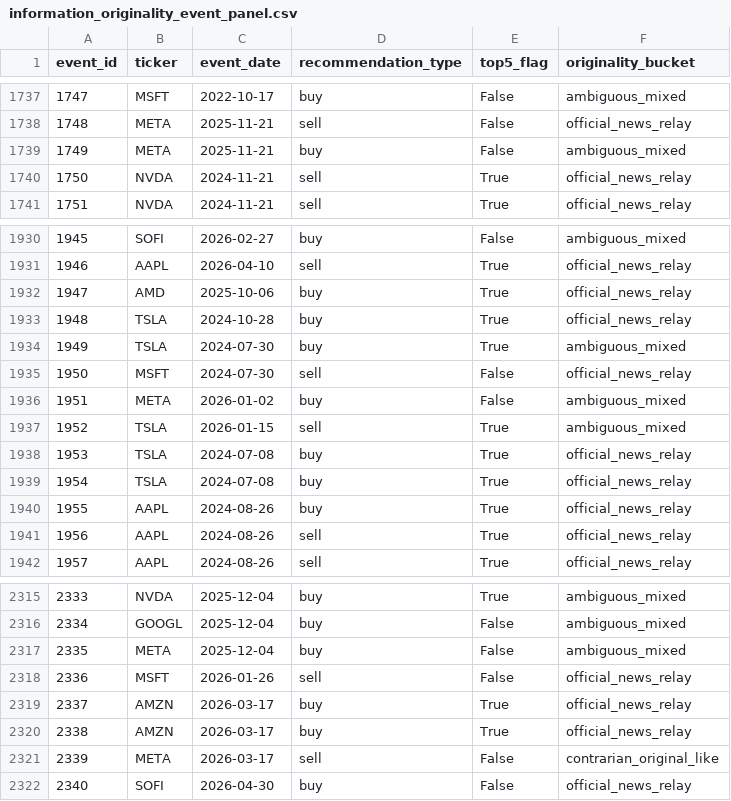
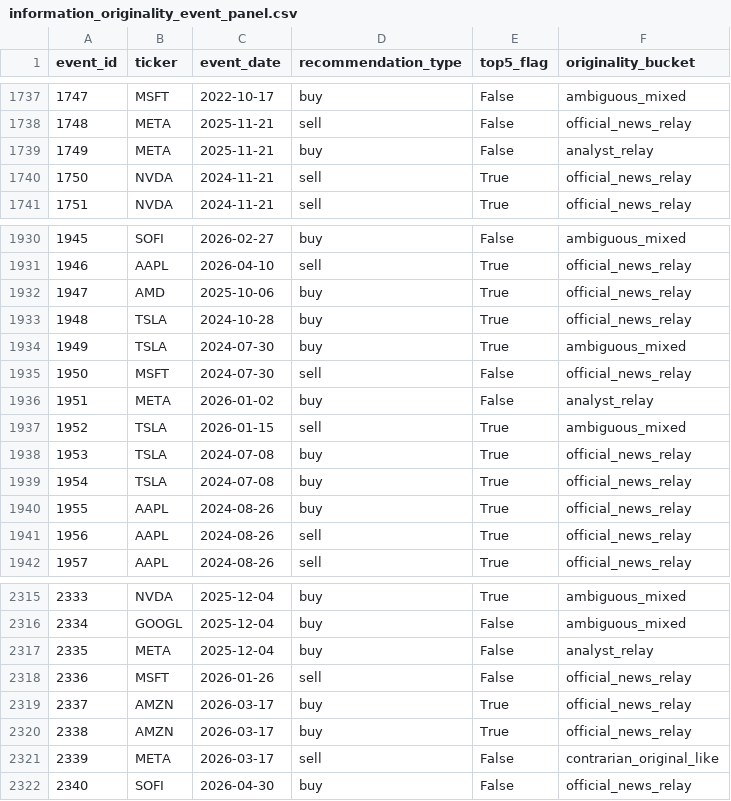
Before and after one commit to Scott-Switzer/finfluencer-alpha, a CSV file: data/exports/final_paper_package_v2_expanded/information_environment/originality_taxonomy/information_originality_event_panel.csv, drawn as a sheet; only a part is shown, gaps mark what is left out; the diff covers the shown part only.

```diff
--- a/data/exports/final_paper_package_v2_expanded/information_environment/originality_taxonomy/information_originality_event_panel.csv
+++ b/data/exports/final_paper_package_v2_expanded/information_environment/originality_taxonomy/information_originality_event_panel.csv
@@ -1738,3 +1738,3 @@ event_id,ticker,event_date,recommendation_type,top5_flag,originality_bucket
 1748,META,2025-11-21,sell,False,official_news_relay
-1749,META,2025-11-21,buy,False,ambiguous_mixed
+1749,META,2025-11-21,buy,False,analyst_relay
 1750,NVDA,2024-11-21,sell,True,official_news_relay
@@ -1935,3 +1935,3 @@ event_id,ticker,event_date,recommendation_type,top5_flag,originality_bucket
 1950,MSFT,2024-07-30,sell,False,official_news_relay
-1951,META,2026-01-02,buy,False,ambiguous_mixed
+1951,META,2026-01-02,buy,False,analyst_relay
 1952,TSLA,2026-01-15,sell,True,ambiguous_mixed
@@ -2316,3 +2316,3 @@ event_id,ticker,event_date,recommendation_type,top5_flag,originality_bucket
 2334,GOOGL,2025-12-04,buy,False,ambiguous_mixed
-2335,META,2025-12-04,buy,False,ambiguous_mixed
+2335,META,2025-12-04,buy,False,analyst_relay
 2336,MSFT,2026-01-26,sell,False,official_news_relay
```
Also changed, not shown: 12 edited cells elsewhere in this file, data/exports/final_paper_package_v2_expanded/information_environment/analyst_relay/analyst_relay_ticker_coverage.csv, data/exports/final_paper_package_v2_expanded/information_environment/analyst_relay/returns_by_analyst_alignment.csv, 25 other files.
